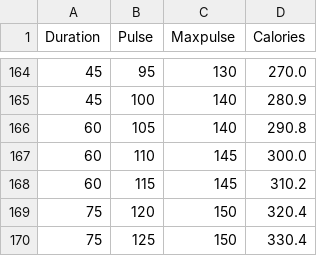
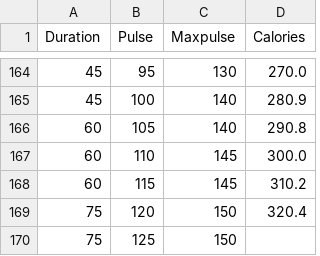
Before and after one commit to Vasanth2005kk/PYTHON, a CSV file: modules/pandas module/data.csv, drawn as a sheet; only a part is shown, gaps mark what is left out.

```diff
--- a/modules/pandas module/data.csv
+++ b/modules/pandas module/data.csv
@@ -169,2 +169,2 @@ Duration,Pulse,Maxpulse,Calories
 75,120,150,320.4
-75,125,150,330.4
+75,125,150,
```
Also changed, not shown: 9 other files.
